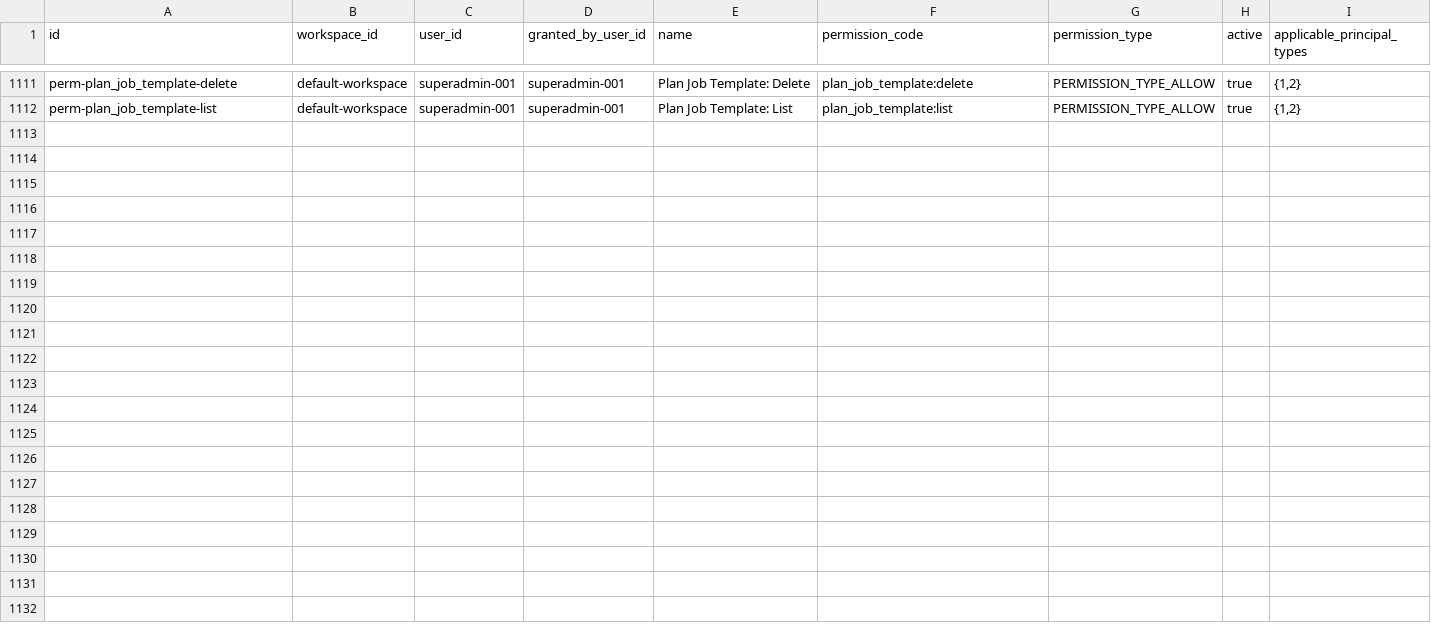
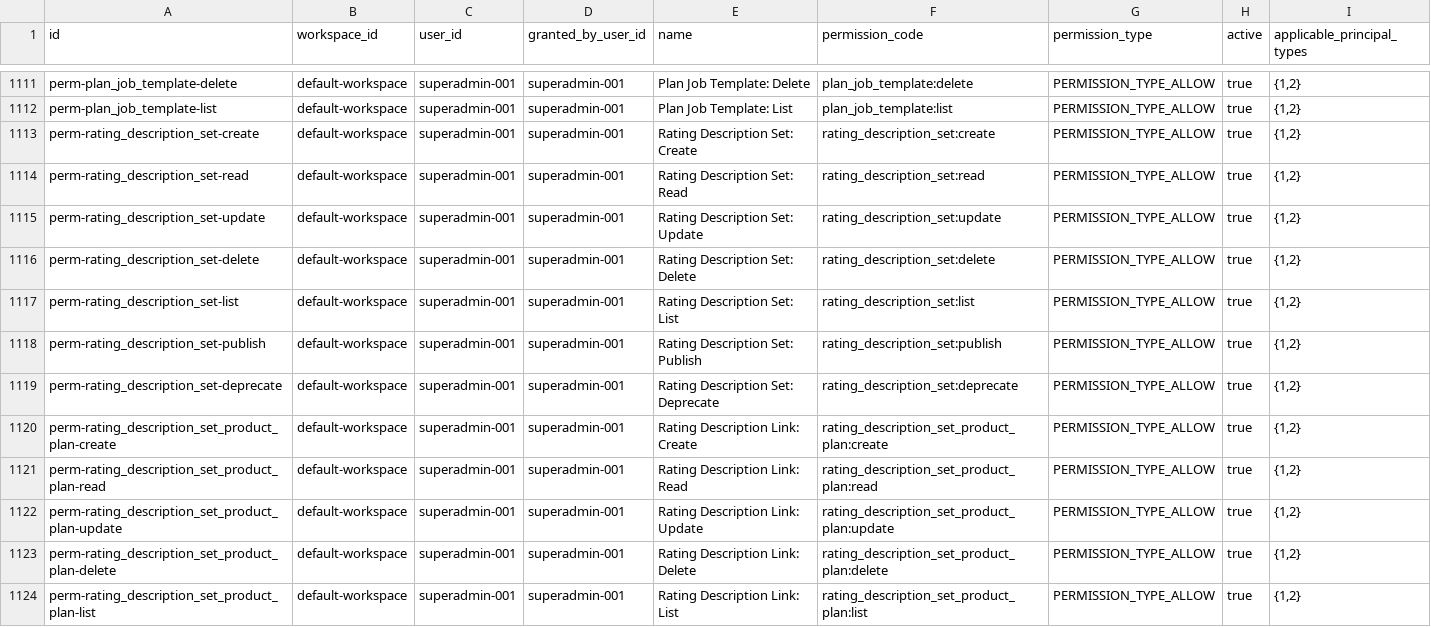
Before and after one commit to erniealice/copya, a CSV file: seeds/general/permission.csv, drawn as a sheet; only a part is shown, gaps mark what is left out; the diff names each change by its address in the sheet, - before the commit and + after, or states it on an @@ line.

Commit message:
20260925: Add rating description set and rating description set product plan permissions

```diff
--- a/seeds/general/permission.csv
+++ b/seeds/general/permission.csv
+row 1113: perm-rating_description_set-create | default-workspace | superadmin-001 | superadmin-001 | Rating Description Set: Create | rating_description_set:create | PERMISSION_TYPE_ALLOW | true | {1,2}
+row 1114: perm-rating_description_set-read | default-workspace | superadmin-001 | superadmin-001 | Rating Description Set: Read | rating_description_set:read | PERMISSION_TYPE_ALLOW | true | {1,2}
+row 1115: perm-rating_description_set-update | default-workspace | superadmin-001 | superadmin-001 | Rating Description Set: Update | rating_description_set:update | PERMISSION_TYPE_ALLOW | true | {1,2}
+row 1116: perm-rating_description_set-delete | default-workspace | superadmin-001 | superadmin-001 | Rating Description Set: Delete | rating_description_set:delete | PERMISSION_TYPE_ALLOW | true | {1,2}
+row 1117: perm-rating_description_set-list | default-workspace | superadmin-001 | superadmin-001 | Rating Description Set: List | rating_description_set:list | PERMISSION_TYPE_ALLOW | true | {1,2}
+row 1118: perm-rating_description_set-publish | default-workspace | superadmin-001 | superadmin-001 | Rating Description Set: Publish | rating_description_set:publish | PERMISSION_TYPE_ALLOW | true | {1,2}
+row 1119: perm-rating_description_set-deprecate | default-workspace | superadmin-001 | superadmin-001 | Rating Description Set: Deprecate | rating_description_set:deprecate | PERMISSION_TYPE_ALLOW | true | {1,2}
+row 1120: perm-rating_description_set_product_plan-create | default-workspace | superadmin-001 | superadmin-001 | Rating Description Link: Create | rating_description_set_product_plan:create | PERMISSION_TYPE_ALLOW | true | {1,2}
+row 1121: perm-rating_description_set_product_plan-read | default-workspace | superadmin-001 | superadmin-001 | Rating Description Link: Read | rating_description_set_product_plan:read | PERMISSION_TYPE_ALLOW | true | {1,2}
+row 1122: perm-rating_description_set_product_plan-update | default-workspace | superadmin-001 | superadmin-001 | Rating Description Link: Update | rating_description_set_product_plan:update | PERMISSION_TYPE_ALLOW | true | {1,2}
+row 1123: perm-rating_description_set_product_plan-delete | default-workspace | superadmin-001 | superadmin-001 | Rating Description Link: Delete | rating_description_set_product_plan:delete | PERMISSION_TYPE_ALLOW | true | {1,2}
+row 1124: perm-rating_description_set_product_plan-list | default-workspace | superadmin-001 | superadmin-001 | Rating Description Link: List | rating_description_set_product_plan:list | PERMISSION_TYPE_ALLOW | true | {1,2}
```
